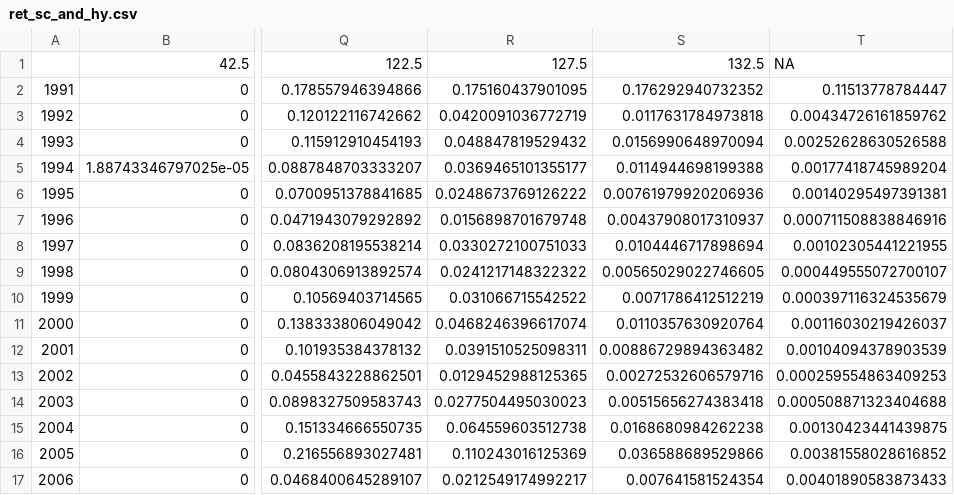
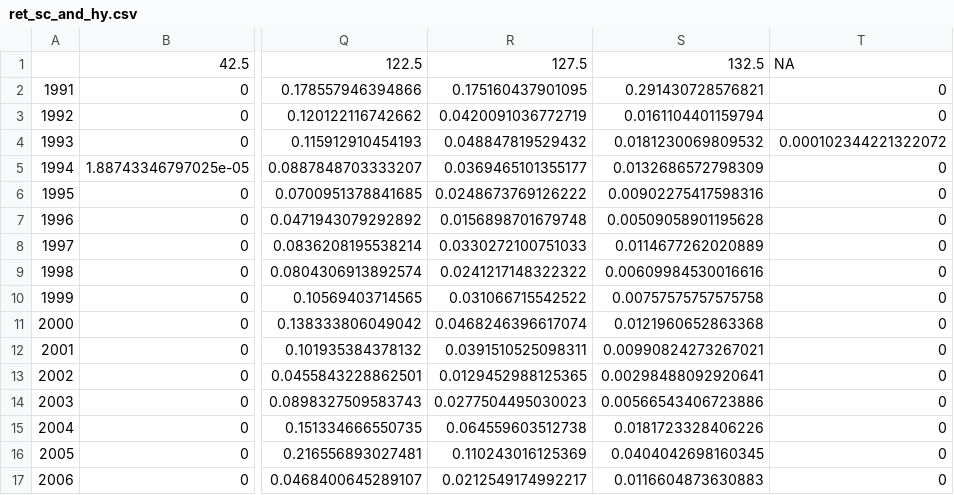
Before and after one commit to szuwalski/snow_crab, a CSV file: data/derived/ret_sc_and_hy.csv, drawn as a sheet; only a part is shown, gaps mark what is left out; the diff covers the shown part only; the diff names each change by its address in the sheet, - before the commit and + after, or states it on an @@ line.

```diff
--- a/data/derived/ret_sc_and_hy.csv
+++ b/data/derived/ret_sc_and_hy.csv
-S2: 0.176292940732352
+S2: 0.291430728576821
-T2: 0.11513778784447
+T2: 0
-S3: 0.0117631784973818
+S3: 0.0161104401159794
-T3: 0.00434726161859762
+T3: 0
-S4: 0.0156990648970094
+S4: 0.0181230069809532
-T4: 0.00252628630526588
+T4: 0.000102344221322072
-S5: 0.0114944698199388
+S5: 0.0132686572798309
-T5: 0.00177418745989204
+T5: 0
-S6: 0.00761979920206936
+S6: 0.00902275417598316
-T6: 0.00140295497391381
+T6: 0
-S7: 0.00437908017310937
+S7: 0.00509058901195628
-T7: 0.000711508838846916
+T7: 0
-S8: 0.0104446717898694
+S8: 0.0114677262020889
-T8: 0.00102305441221955
+T8: 0
-S9: 0.00565029022746605
+S9: 0.00609984530016616
-T9: 0.000449555072700107
+T9: 0
-S10: 0.0071786412512219
+S10: 0.00757575757575758
-T10: 0.000397116324535679
+T10: 0
-S11: 0.0110357630920764
+S11: 0.0121960652863368
-T11: 0.00116030219426037
+T11: 0
-S12: 0.00886729894363482
+S12: 0.00990824273267021
-T12: 0.00104094378903539
+T12: 0
-S13: 0.00272532606579716
+S13: 0.00298488092920641
-T13: 0.000259554863409253
+T13: 0
-S14: 0.00515656274383418
+S14: 0.00566543406723886
-T14: 0.000508871323404688
+T14: 0
-S15: 0.0168680984262238
+S15: 0.0181723328406226
-T15: 0.00130423441439875
+T15: 0
-S16: 0.036588689529866
+S16: 0.0404042698160345
-T16: 0.00381558028616852
+T16: 0
-S17: 0.007641581524354
+S17: 0.0116604873630883
-T17: 0.00401890583873433
+T17: 0
```
Also changed, not shown: 32 edited cells elsewhere in this file, data/derived/dir_disc_m_f_snow_and_hybrid.csv, data/derived/tot_sc_and_hy_f.csv, 8 other files.
